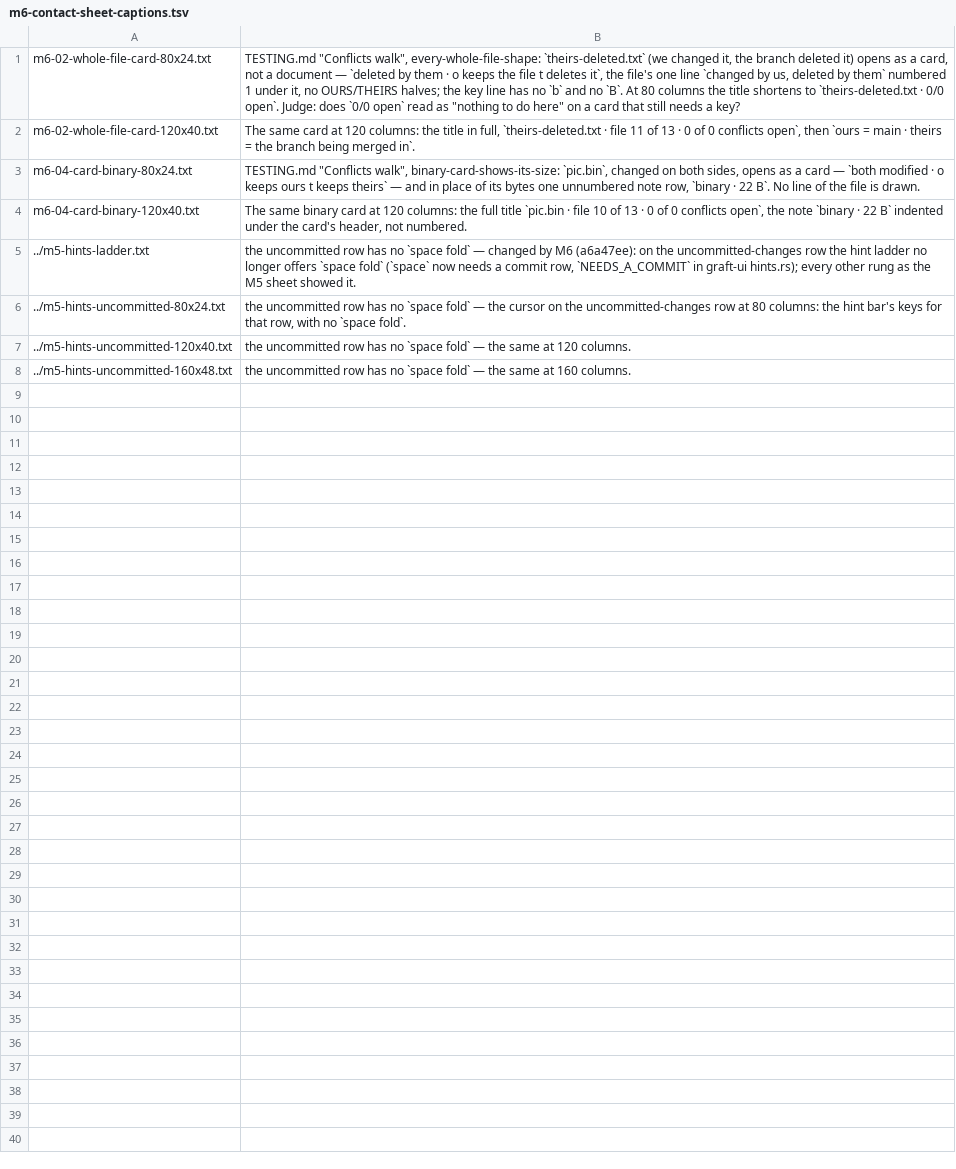
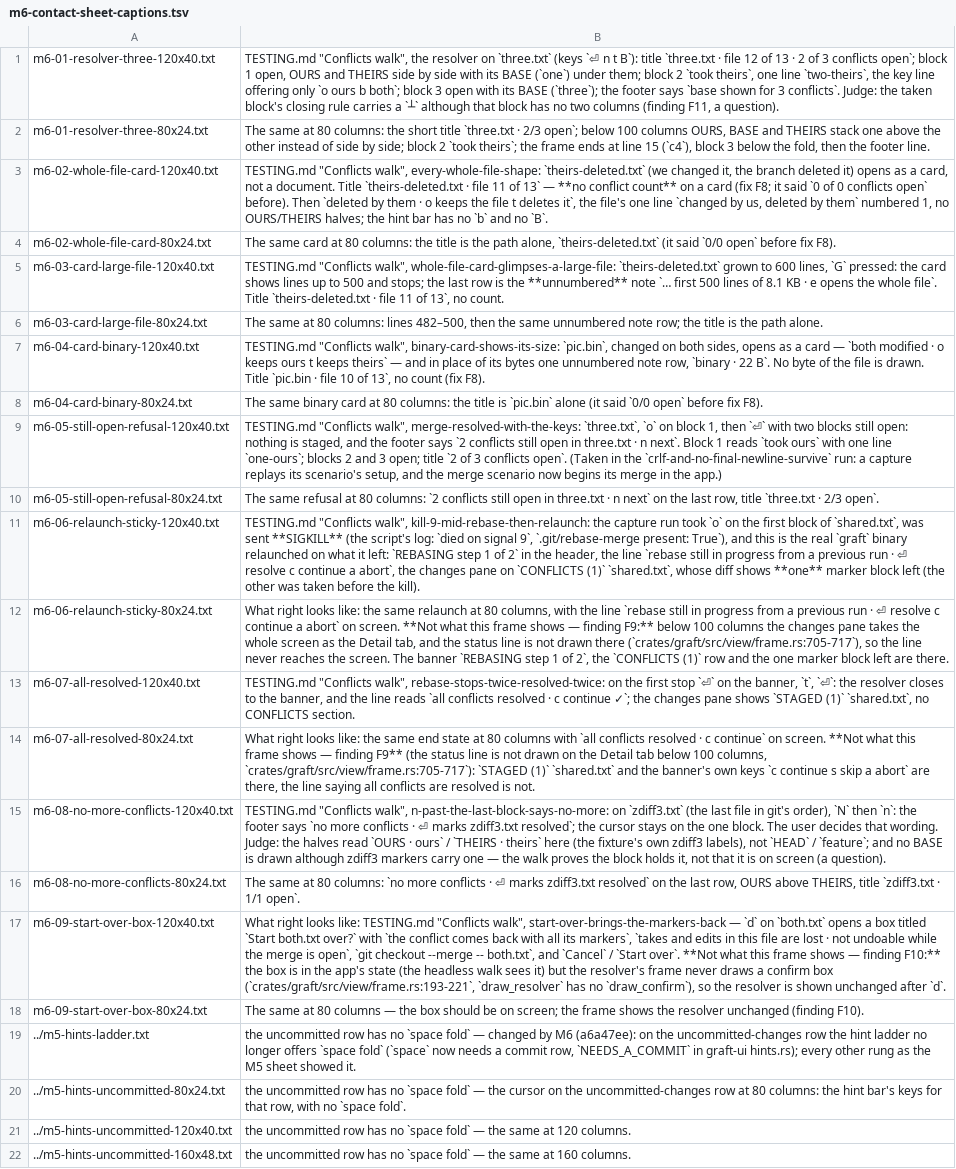
Before and after one commit to Ali-Maken/mergewright, a TSV file: docs/shots/m6/m6-contact-sheet-captions.tsv, drawn as a sheet; removed rows and columns are numbered as before the commit, all else as after; the diff names each change by its address in the sheet, - before the commit and + after, or states it on an @@ line.

```diff
--- a/docs/shots/m6/m6-contact-sheet-captions.tsv
+++ b/docs/shots/m6/m6-contact-sheet-captions.tsv
+row 1: m6-01-resolver-three-120x40.txt | TESTING.md "Conflicts walk", the resolver on `three.txt` (keys `⏎ n t B`): title `three.txt · file 12 of 13 · 2 of 3 conflicts open`; block 1 open, OURS and THEIRS side by side with its BASE (`one`) under them; block 2 `took theirs`, one line `two-theirs`, the key line offering only `o ours b both`; block 3 open with its BASE (`three`); the footer says `base shown for 3 conflicts`. Judge: the taken block's closing rule carries a `┴` although that block has no two columns (finding F11, a question).
+row 2: m6-01-resolver-three-80x24.txt | The same at 80 columns: the short title `three.txt · 2/3 open`; below 100 columns OURS, BASE and THEIRS stack one above the other instead of side by side; block 2 `took theirs`; the frame ends at line 15 (`c4`), block 3 below the fold, then the footer line.
+row 3: m6-02-whole-file-card-120x40.txt | TESTING.md "Conflicts walk", every-whole-file-shape: `theirs-deleted.txt` (we changed it, the branch deleted it) opens as a card, not a document. Title `theirs-deleted.txt · file 11 of 13` — **no conflict count** on a card (fix F8; it said `0 of 0 conflicts open` before). Then `deleted by them · o keeps the file t deletes it`, the file's one line `changed by us, deleted by them` numbered 1, no OURS/THEIRS halves; the hint bar has no `b` and no `B`.
-B4: TESTING.md "Conflicts walk", every-whole-file-shape: `theirs-deleted.txt` (we changed it, the branch deleted it) opens as a card, not a document — `deleted by them · o keeps the file t deletes it`, the file's one line `changed by us, deleted by them` numbered 1 under it, no OURS/THEIRS halves; the key line has no `b` and no `B`. At 80 columns the title shortens to `theirs-deleted.txt · 0/0 open`. Judge: does `0/0 open` read as "nothing to do here" on a card that still needs a key?
+B4: The same card at 80 columns: the title is the path alone, `theirs-deleted.txt` (it said `0/0 open` before fix F8).
-row 2: m6-02-whole-file-card-120x40.txt | The same card at 120 columns: the title in full, `theirs-deleted.txt · file 11 of 13 · 0 of 0 conflicts open`, then `ours = main · theirs = the branch being merged in`.
+row 5: m6-03-card-large-file-120x40.txt | TESTING.md "Conflicts walk", whole-file-card-glimpses-a-large-file: `theirs-deleted.txt` grown to 600 lines, `G` pressed: the card shows lines up to 500 and stops; the last row is the **unnumbered** note `… first 500 lines of 8.1 KB · e opens the whole file`. Title `theirs-deleted.txt · file 11 of 13`, no count.
+row 6: m6-03-card-large-file-80x24.txt | The same at 80 columns: lines 482–500, then the same unnumbered note row; the title is the path alone.
+row 7: m6-04-card-binary-120x40.txt | TESTING.md "Conflicts walk", binary-card-shows-its-size: `pic.bin`, changed on both sides, opens as a card — `both modified · o keeps ours t keeps theirs` — and in place of its bytes one unnumbered note row, `binary · 22 B`. No byte of the file is drawn. Title `pic.bin · file 10 of 13`, no count (fix F8).
-B8: TESTING.md "Conflicts walk", binary-card-shows-its-size: `pic.bin`, changed on both sides, opens as a card — `both modified · o keeps ours t keeps theirs` — and in place of its bytes one unnumbered note row, `binary · 22 B`. No line of the file is drawn.
+B8: The same binary card at 80 columns: the title is `pic.bin` alone (it said `0/0 open` before fix F8).
-row 4: m6-04-card-binary-120x40.txt | The same binary card at 120 columns: the full title `pic.bin · file 10 of 13 · 0 of 0 conflicts open`, the note `binary · 22 B` indented under the card's header, not numbered.
+row 9: m6-05-still-open-refusal-120x40.txt | TESTING.md "Conflicts walk", merge-resolved-with-the-keys: `three.txt`, `o` on block 1, then `⏎` with two blocks still open: nothing is staged, and the footer says `2 conflicts still open in three.txt · n next`. Block 1 reads `took ours` with one line `one-ours`; blocks 2 and 3 open; title `2 of 3 conflicts open`. (Taken in the `crlf-and-no-final-newline-survive` run: a capture replays its scenario's setup, and the merge scenario now begins its merge in the app.)
+row 10: m6-05-still-open-refusal-80x24.txt | The same refusal at 80 columns: `2 conflicts still open in three.txt · n next` on the last row, title `three.txt · 2/3 open`.
+row 11: m6-06-relaunch-sticky-120x40.txt | TESTING.md "Conflicts walk", kill-9-mid-rebase-then-relaunch: the capture run took `o` on the first block of `shared.txt`, was sent **SIGKILL** (the script's log: `died on signal 9`, `.git/rebase-merge present: True`), and this is the real `graft` binary relaunched on what it left: `REBASING step 1 of 2` in the header, the line `rebase still in progress from a previous run · ⏎ resolve c continue a abort`, the changes pane on `CONFLICTS (1)` `shared.txt`, whose diff shows **one** marker block left (the other was taken before the kill).
+row 12: m6-06-relaunch-sticky-80x24.txt | What right looks like: the same relaunch at 80 columns, with the line `rebase still in progress from a previous run · ⏎ resolve c continue a abort` on screen. **Not what this frame shows — finding F9:** below 100 columns the changes pane takes the whole screen as the Detail tab, and the status line is not drawn there (`crates/graft/src/view/frame.rs:705-717`), so the line never reaches the screen. The banner `REBASING step 1 of 2`, the `CONFLICTS (1)` row and the one marker block left are there.
+row 13: m6-07-all-resolved-120x40.txt | TESTING.md "Conflicts walk", rebase-stops-twice-resolved-twice: on the first stop `⏎` on the banner, `t`, `⏎`: the resolver closes to the banner, and the line reads `all conflicts resolved · c continue ✓`; the changes pane shows `STAGED (1)` `shared.txt`, no CONFLICTS section.
+row 14: m6-07-all-resolved-80x24.txt | What right looks like: the same end state at 80 columns with `all conflicts resolved · c continue` on screen. **Not what this frame shows — finding F9** (the status line is not drawn on the Detail tab below 100 columns, `crates/graft/src/view/frame.rs:705-717`): `STAGED (1)` `shared.txt` and the banner's own keys `c continue s skip a abort` are there, the line saying all conflicts are resolved is not.
+row 15: m6-08-no-more-conflicts-120x40.txt | TESTING.md "Conflicts walk", n-past-the-last-block-says-no-more: on `zdiff3.txt` (the last file in git's order), `N` then `n`: the footer says `no more conflicts · ⏎ marks zdiff3.txt resolved`; the cursor stays on the one block. The user decides that wording. Judge: the halves read `OURS · ours` / `THEIRS · theirs` here (the fixture's own zdiff3 labels), not `HEAD` / `feature`; and no BASE is drawn although zdiff3 markers carry one — the walk proves the block holds it, not that it is on screen (a question).
+row 16: m6-08-no-more-conflicts-80x24.txt | The same at 80 columns: `no more conflicts · ⏎ marks zdiff3.txt resolved` on the last row, OURS above THEIRS, title `zdiff3.txt · 1/1 open`.
+row 17: m6-09-start-over-box-120x40.txt | What right looks like: TESTING.md "Conflicts walk", start-over-brings-the-markers-back — `d` on `both.txt` opens a box titled `Start both.txt over?` with `the conflict comes back with all its markers`, `takes and edits in this file are lost · not undoable while the merge is open`, `git checkout --merge -- both.txt`, and `Cancel` / `Start over`. **Not what this frame shows — finding F10:** the box is in the app's state (the headless walk sees it) but the resolver's frame never draws a confirm box (`crates/graft/src/view/frame.rs:193-221`, `draw_resolver` has no `draw_confirm`), so the resolver is shown unchanged after `d`.
+row 18: m6-09-start-over-box-80x24.txt | The same at 80 columns — the box should be on screen; the frame shows the resolver unchanged (finding F10).
```
Also changed, not shown: 31 other files.
